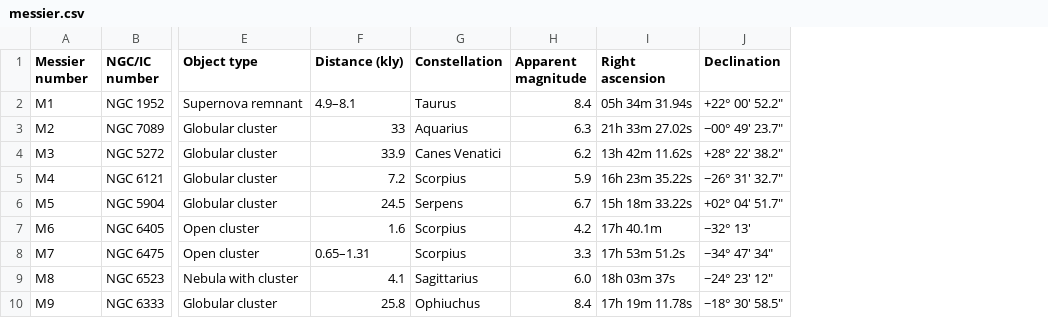
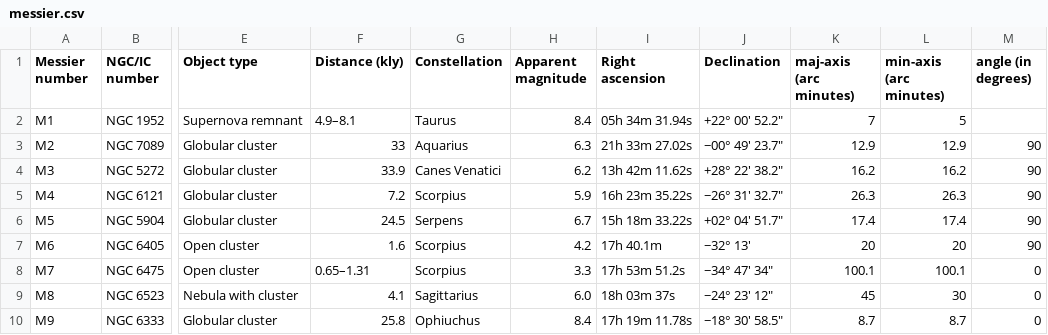
Before and after one commit to withlet11/csilszim, a CSV file: assets/messier.csv, drawn as a sheet; only a part is shown, gaps mark what is left out; the diff names each change by its address in the sheet, - before the commit and + after, or states it on an @@ line.

Commit message:
Modified to display Messier objects in visual size and orientation angle.

```diff
--- a/assets/messier.csv
+++ b/assets/messier.csv
+column K (maj-axis (arc minutes)), rows 2-10: 7 | 12.9 | 16.2 | 26.3 | 17.4 | 20 | 100.1 | 45 | 8.7
+column L (min-axis (arc minutes)), rows 2-10: 5 | 12.9 | 16.2 | 26.3 | 17.4 | 20 | 100.1 | 30 | 8.7
+column M (angle (in degrees)), rows 3-10: 90 | 90 | 90 | 90 | 90 | 0 | 0 | 0
```
Also changed, not shown: 14 other files.
